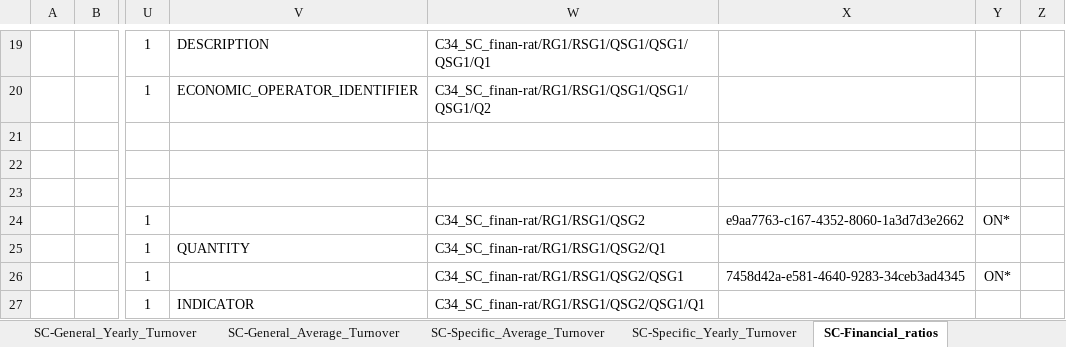
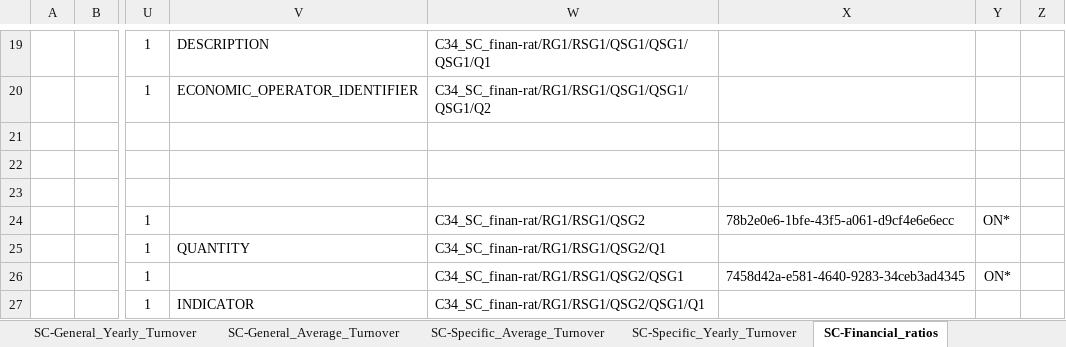
Before and after one commit to OP-TED/ESPD-EDM, an Excel workbook: criterion/ESPD-criterion-request-multiple-C25-C32.xlsx, sheet SC-Financial_ratios, drawn as a sheet; only a part is shown, gaps mark what is left out; values as stored, in another font and other column widths than the file's, no borders; the diff names each change by its address in the sheet, - before the commit and + after, or states it on an @@ line.

```diff
--- a/criterion/ESPD-criterion-request-multiple-C25-C32.xlsx (sheet SC-Financial_ratios)
+++ b/criterion/ESPD-criterion-request-multiple-C25-C32.xlsx (sheet SC-Financial_ratios)
-X24: e9aa7763-c167-4352-8060-1a3d7d3e2662
+X24: 78b2e0e6-1bfe-43f5-a061-d9cf4e6e6ecc
```
Also changed, not shown: criterion/ESPD-criterion-response-multiple-C1-C25-C32.xlsx.
